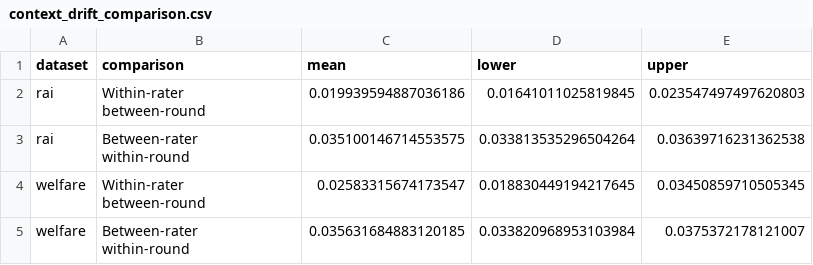
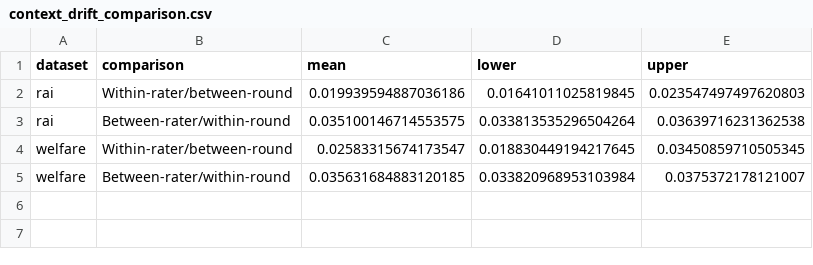
Before and after one commit to jhrystrom/human-grounding, a CSV file: plots/context_drift_comparison.csv, drawn as a sheet.

Commit message:
update context drift plot

```diff
--- a/plots/context_drift_comparison.csv
+++ b/plots/context_drift_comparison.csv
@@ -1,9 +1,5 @@
 dataset,comparison,mean,lower,upper
-rai,"Within-rater
-between-round",0.019939594887036186,0.01641011025819845,0.023547497497620803
-rai,"Between-rater
-within-round",0.035100146714553575,0.033813535296504264,0.03639716231362538
-welfare,"Within-rater
-between-round",0.02583315674173547,0.018830449194217645,0.03450859710505345
-welfare,"Between-rater
-within-round",0.035631684883120185,0.033820968953103984,0.0375372178121007
+rai,Within-rater/between-round,0.019939594887036186,0.01641011025819845,0.023547497497620803
+rai,Between-rater/within-round,0.035100146714553575,0.033813535296504264,0.03639716231362538
+welfare,Within-rater/between-round,0.02583315674173547,0.018830449194217645,0.03450859710505345
+welfare,Between-rater/within-round,0.035631684883120185,0.033820968953103984,0.0375372178121007
```
Also changed, not shown: 2 other files.
